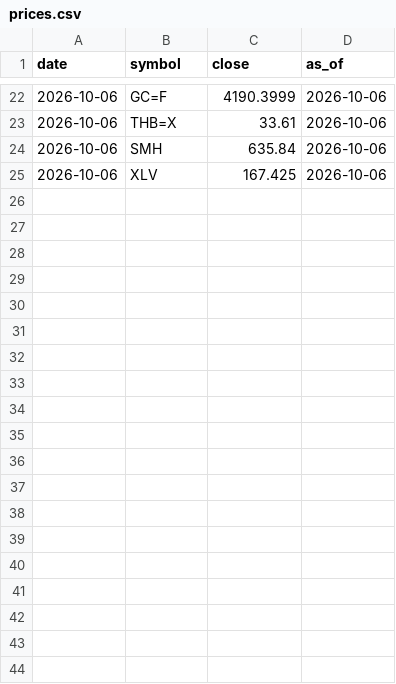
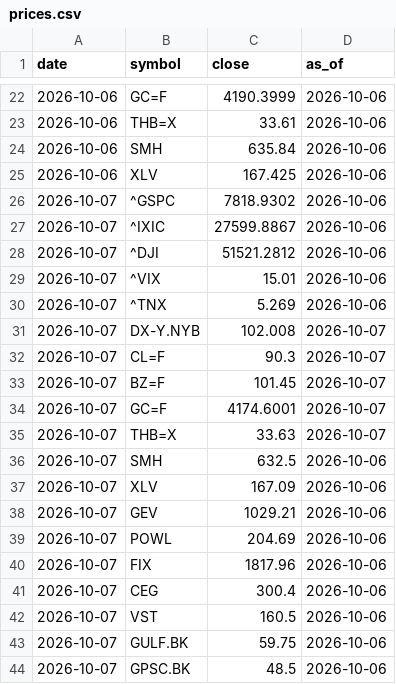
Before and after one commit to Utootar/WWWTrend, a CSV file: data/prices.csv, drawn as a sheet; only a part is shown, gaps mark what is left out.

```diff
--- a/data/prices.csv
+++ b/data/prices.csv
@@ -25 +25,20 @@ date,symbol,close,as_of
 2026-10-06,XLV,167.425,2026-10-06
+2026-10-07,^GSPC,7818.9302,2026-10-06
+2026-10-07,^IXIC,27599.8867,2026-10-06
+2026-10-07,^DJI,51521.2812,2026-10-06
+2026-10-07,^VIX,15.01,2026-10-06
+2026-10-07,^TNX,5.269,2026-10-06
+2026-10-07,DX-Y.NYB,102.008,2026-10-07
+2026-10-07,CL=F,90.3,2026-10-07
+2026-10-07,BZ=F,101.45,2026-10-07
+2026-10-07,GC=F,4174.6001,2026-10-07
+2026-10-07,THB=X,33.63,2026-10-07
+2026-10-07,SMH,632.5,2026-10-06
+2026-10-07,XLV,167.09,2026-10-06
+2026-10-07,GEV,1029.21,2026-10-06
+2026-10-07,POWL,204.69,2026-10-06
+2026-10-07,FIX,1817.96,2026-10-06
+2026-10-07,CEG,300.4,2026-10-06
+2026-10-07,VST,160.5,2026-10-06
+2026-10-07,GULF.BK,59.75,2026-10-06
+2026-10-07,GPSC.BK,48.5,2026-10-06
```
Also changed, not shown: 4 other files.
